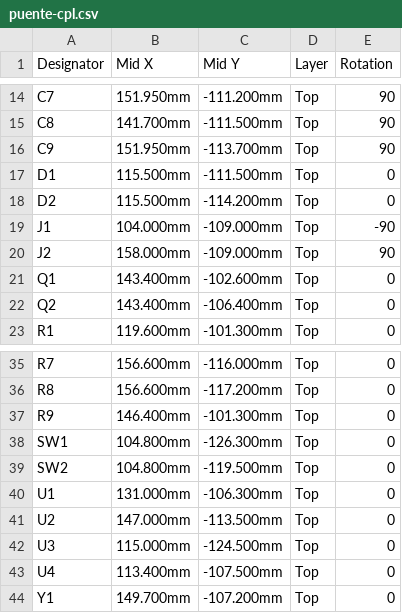
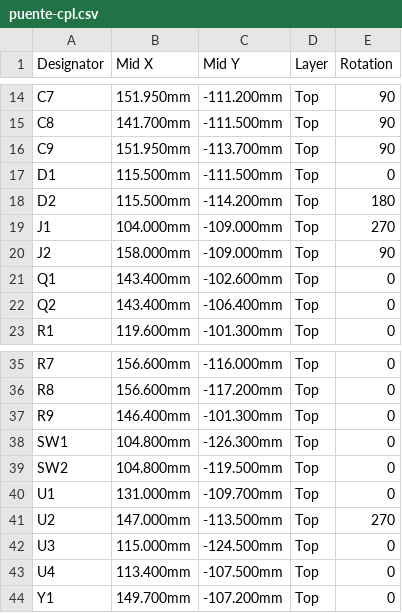
Before and after one commit to P5k-ps5/p5k-ps5.github.io, a CSV file: descargas/jlcpcb/puente-cpl.csv, drawn as a sheet; only a part is shown, gaps mark what is left out.

```diff
--- a/descargas/jlcpcb/puente-cpl.csv
+++ b/descargas/jlcpcb/puente-cpl.csv
@@ -17,4 +17,4 @@ C9,151.950mm,-113.700mm,Top,90
 D1,115.500mm,-111.500mm,Top,0
-D2,115.500mm,-114.200mm,Top,0
-J1,104.000mm,-109.000mm,Top,-90
+D2,115.500mm,-114.200mm,Top,180
+J1,104.000mm,-109.000mm,Top,270
 J2,158.000mm,-109.000mm,Top,90
@@ -39,4 +39,4 @@ SW1,104.800mm,-126.300mm,Top,0
 SW2,104.800mm,-119.500mm,Top,0
-U1,131.000mm,-106.300mm,Top,0
-U2,147.000mm,-113.500mm,Top,0
+U1,131.000mm,-109.700mm,Top,0
+U2,147.000mm,-113.500mm,Top,270
 U3,115.000mm,-124.500mm,Top,0
```
Also changed, not shown: 1 other file.
